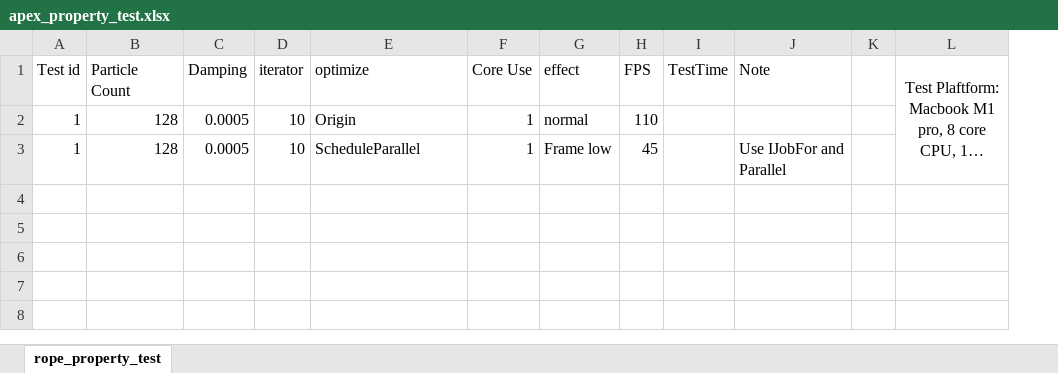
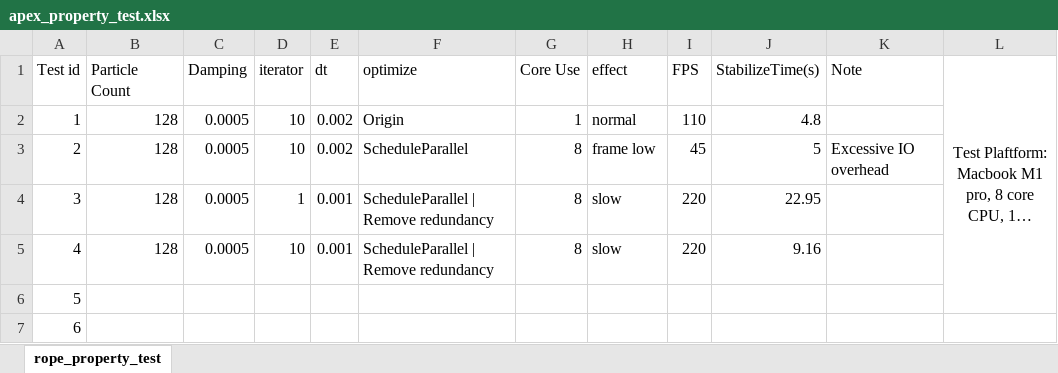
Before and after one commit to Mustenaka/AdaptorPhysX, an Excel workbook: Docs/excel/apex_property_test.xlsx, sheet rope_property_test, drawn as a sheet; long unchanged cells end in …; values as stored, in another font and other column widths than the file's, no borders; removed rows and columns are numbered as before the commit, all else as after; the diff names each change by its address in the sheet, - before the commit and + after, or states it on an @@ line.

```diff
--- a/Docs/excel/apex_property_test.xlsx (sheet rope_property_test)
+++ b/Docs/excel/apex_property_test.xlsx (sheet rope_property_test)
+column E (dt), rows 2-3: 0.002 | 0.002
-column I (TestTime), empty
+column J (StabilizeTime(s)), rows 2-3: 4.8 | 5
-column K, empty
-A3 (Test id): 1
+A3 (Test id): 2
-G3 (Core Use): 1
+G3 (Core Use): 8
-H3 (effect): Frame low
+H3 (effect): frame low
-K3 (Note): Use IJobFor and Parallel
+K3 (Note): Excessive IO overhead
+row 4: 3 | 128 | 0.0005 | 1 | 0.001 | ScheduleParallel | Remove redundancy | 8 | slow | 220 | 22.95
+row 5: 4 | 128 | 0.0005 | 10 | 0.001 | ScheduleParallel | Remove redundancy | 8 | slow | 220 | 9.16
+row 6: 5
+row 7: 6
```
Also changed, not shown: 3 other files.
